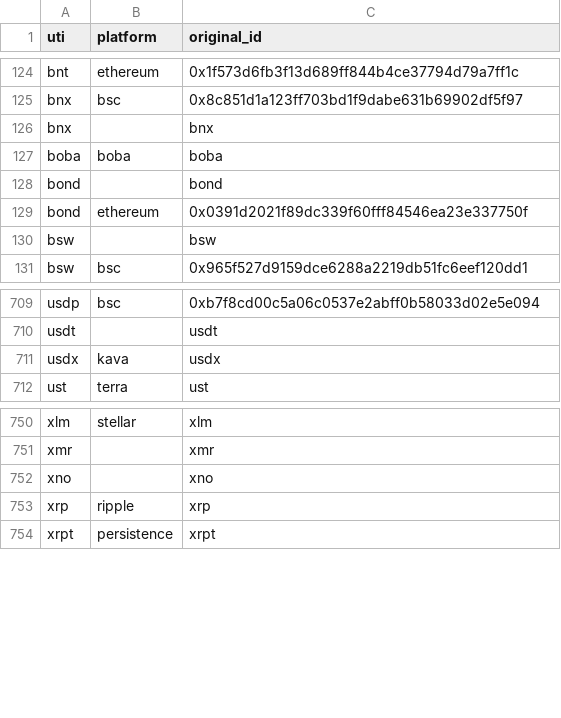
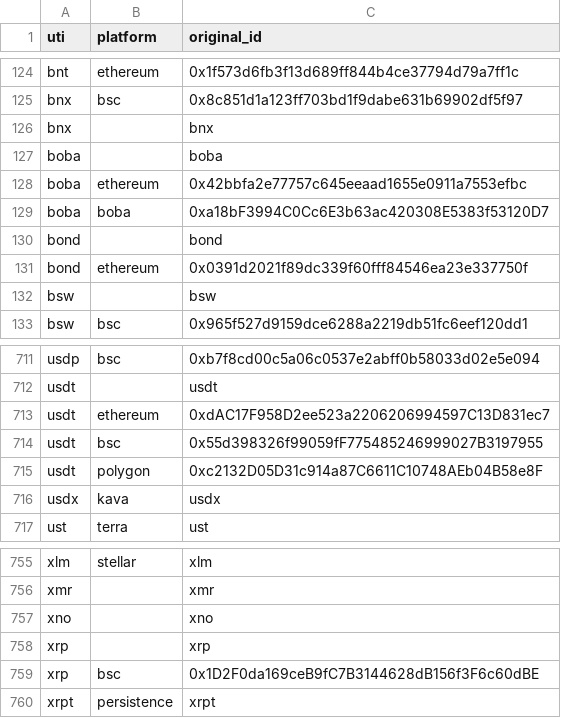
Before and after one commit to ca3-caaip/token_original_id, a CSV file: token_original_id.csv, drawn as a sheet; only a part is shown, gaps mark what is left out.

Commit message:
modify

```diff
--- a/token_original_id.csv
+++ b/token_original_id.csv
@@ -126,3 +126,5 @@ bnx,bsc,0x8c851d1a123ff703bd1f9dabe631b69902df5f97
 bnx,,bnx
-boba,boba,boba
+boba,,boba
+boba,ethereum,0x42bbfa2e77757c645eeaad1655e0911a7553efbc
+boba,boba,0xa18bF3994C0Cc6E3b63ac420308E5383f53120D7
 bond,,bond
@@ -710,2 +712,5 @@ usdp,bsc,0xb7f8cd00c5a06c0537e2abff0b58033d02e5e094
 usdt,,usdt
+usdt,ethereum,0xdAC17F958D2ee523a2206206994597C13D831ec7
+usdt,bsc,0x55d398326f99059fF775485246999027B3197955
+usdt,polygon,0xc2132D05D31c914a87C6611C10748AEb04B58e8F
 usdx,kava,usdx
@@ -752,3 +757,4 @@ xmr,,xmr
 xno,,xno
-xrp,ripple,xrp
+xrp,,xrp
+xrp,bsc,0x1D2F0da169ceB9fC7B3144628dB156f3F6c60dBE
 xrpt,persistence,xrpt
```
